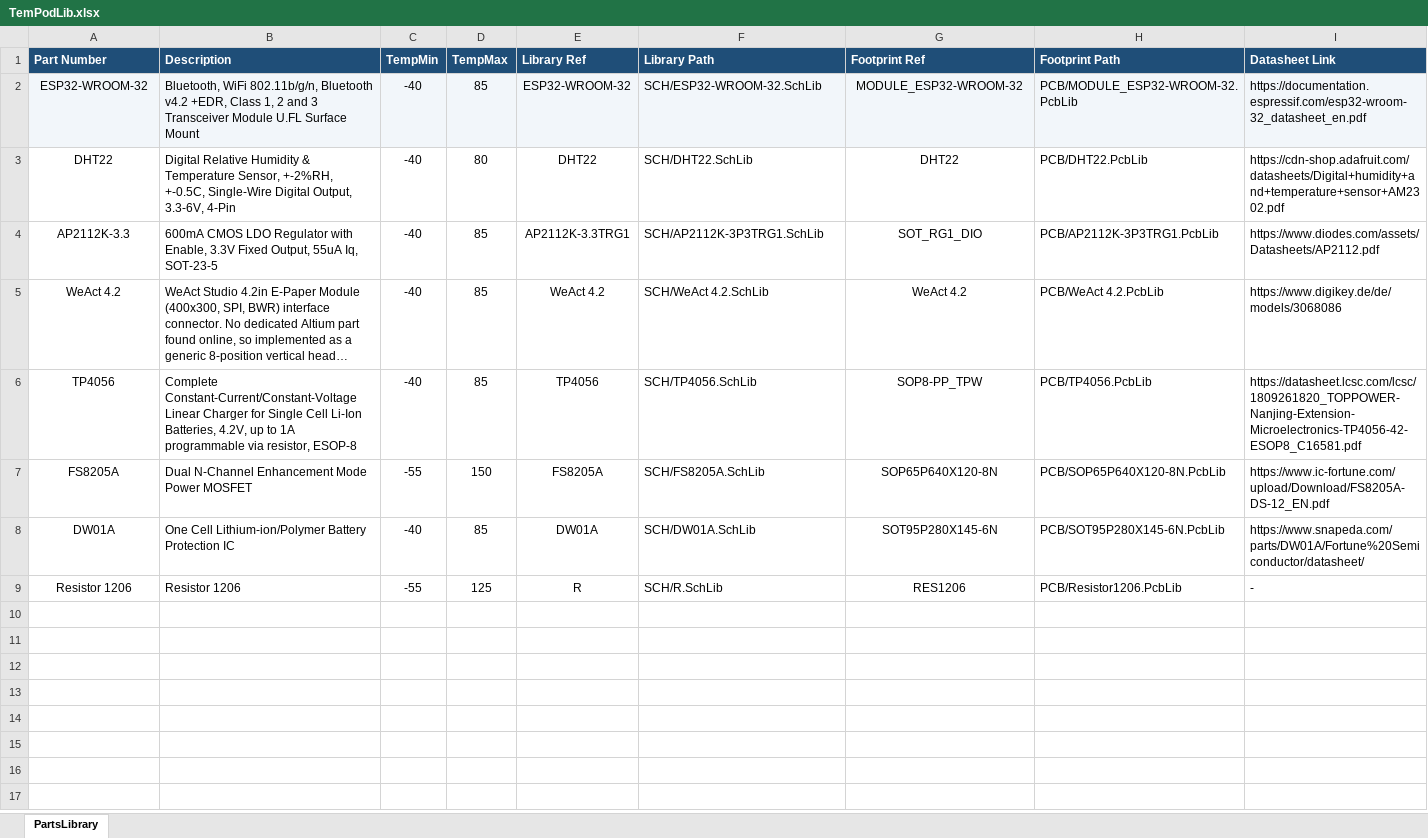
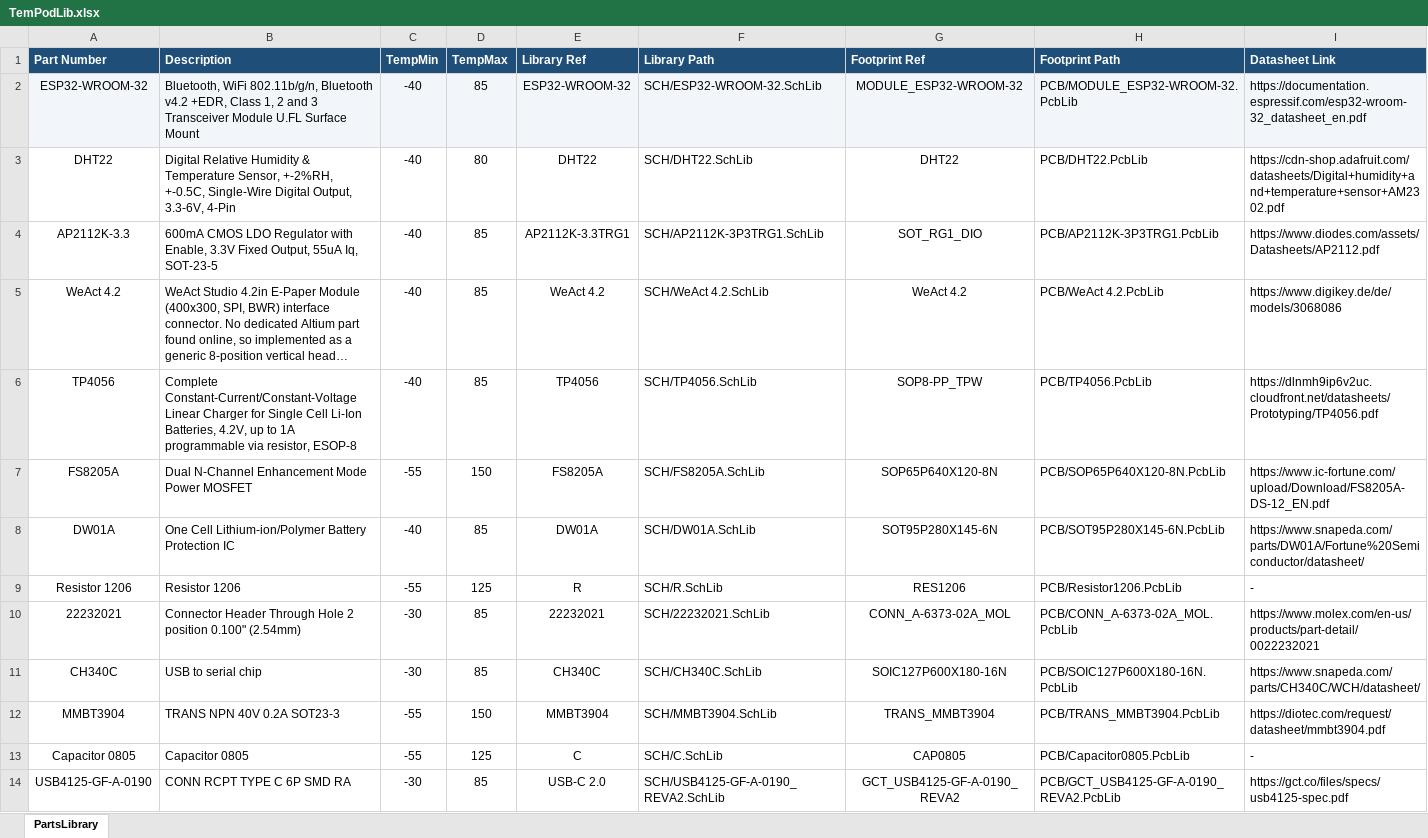
Before and after one commit to JovankaBry/TemPod, an Excel workbook: PCB/Library/TemPodLib.xlsx, sheet PartsLibrary, drawn as a sheet; long unchanged cells end in …; values as stored, in another font and other column widths than the file's, no borders; the diff names each change by its address in the sheet, - before the commit and + after, or states it on an @@ line.

```diff
--- a/PCB/Library/TemPodLib.xlsx (sheet PartsLibrary)
+++ b/PCB/Library/TemPodLib.xlsx (sheet PartsLibrary)
-I6 (Datasheet Link): https://datasheet.lcsc.com/lcsc/1809261820_TOPPOWER-Nanjing-Extension-Microelectronics-TP4056-42-ESOP8_C16581.pdf
+I6 (Datasheet Link): https://dlnmh9ip6v2uc.cloudfront.net/datasheets/Prototyping/TP4056.pdf
+row 10: 22232021 | Connector Header Through Hole 2 position 0.100" (2.54mm) | -30 | 85 | 22232021 | SCH/22232021.SchLib | CONN_A-6373-02A_MOL | PCB/CONN_A-6373-02A_MOL.PcbLib | https://www.molex.com/en-us/products/part-detail/0022232021
+row 11: CH340C | USB to serial chip | -30 | 85 | CH340C | SCH/CH340C.SchLib | SOIC127P600X180-16N | PCB/SOIC127P600X180-16N.PcbLib | https://www.snapeda.com/parts/CH340C/WCH/datasheet/
+row 12: MMBT3904 | TRANS NPN 40V 0.2A SOT23-3 | -55 | 150 | MMBT3904 | SCH/MMBT3904.SchLib | TRANS_MMBT3904 | PCB/TRANS_MMBT3904.PcbLib | https://diotec.com/request/datasheet/mmbt3904.pdf
+row 13: Capacitor 0805 | Capacitor 0805 | -55 | 125 | C | SCH/C.SchLib | CAP0805 | PCB/Capacitor0805.PcbLib | -
+row 14: USB4125-GF-A-0190 | CONN RCPT TYPE C 6P SMD RA | -30 | 85 | USB-C 2.0 | SCH/USB4125-GF-A-0190_REVA2.SchLib | GCT_USB4125-GF-A-0190_REVA2 | PCB/GCT_USB4125-GF-A-0190_REVA2.PcbLib | https://gct.co/files/specs/usb4125-spec.pdf
```
Also changed, not shown: 15 other files.
